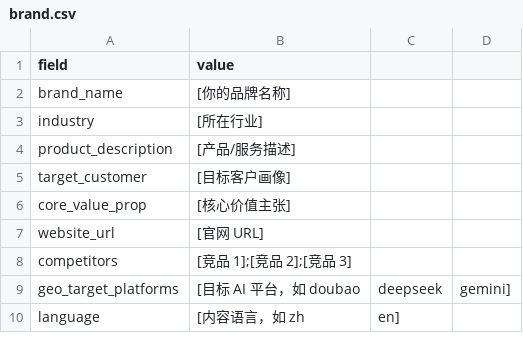
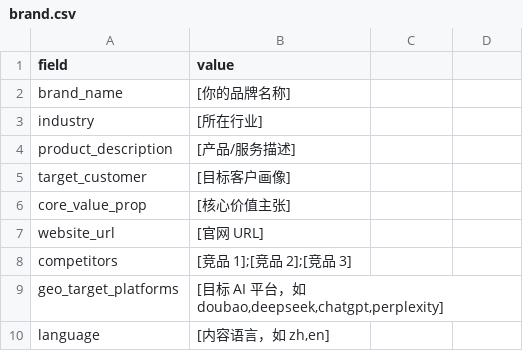
Before and after one commit to whhxf/hq-geo, a CSV file: data/brand.csv, drawn as a sheet.

```diff
--- a/data/brand.csv
+++ b/data/brand.csv
@@ -8,3 +8,3 @@ website_url,[官网 URL]
 competitors,[竞品 1];[竞品 2];[竞品 3]
-geo_target_platforms,[目标 AI 平台，如 doubao,deepseek,gemini]
-language,[内容语言，如 zh,en]
+geo_target_platforms,"[目标 AI 平台，如 doubao,deepseek,chatgpt,perplexity]"
+language,"[内容语言，如 zh,en]"
```
Also changed, not shown: data/keywords.csv, 22 other files.
